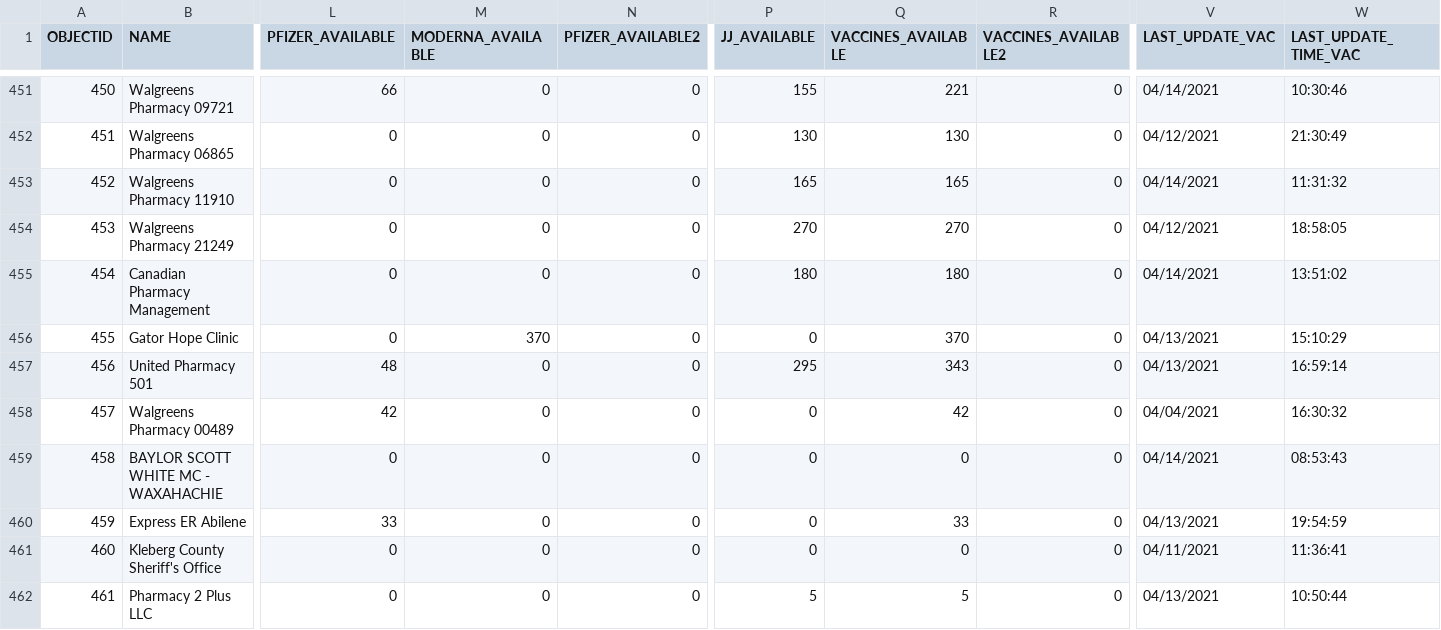
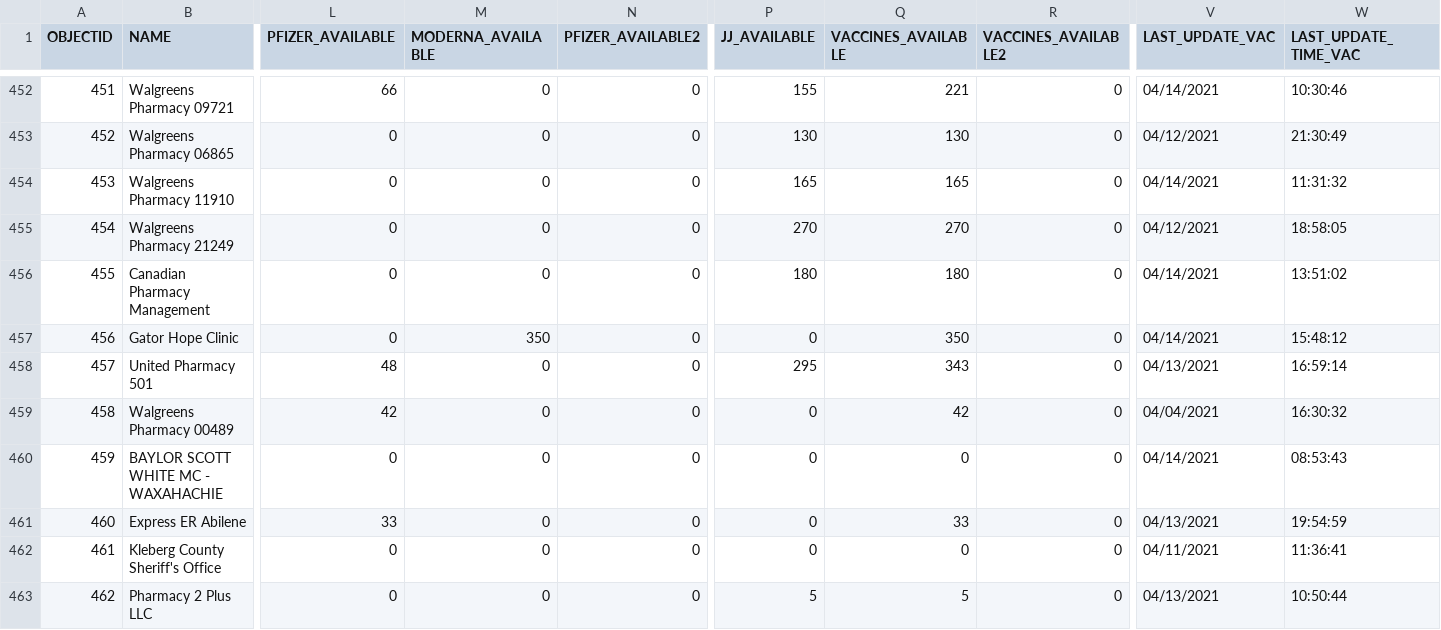
Before and after one commit to rdmurphy/tx-covid-vaccine-data, a CSV file: providers/latest.csv, drawn as a sheet; only a part is shown, gaps mark what is left out; addresses are those after the commit; the diff covers the shown part only; the diff names each change by its address in the sheet, - before the commit and + after, or states it on an @@ line.

```diff
--- a/providers/latest.csv
+++ b/providers/latest.csv
@@ column A (OBJECTID) renumbered between rows 5 and 1393 @@
-M457 (MODERNA_AVAILABLE): 370
+M457 (MODERNA_AVAILABLE): 350
-Q457 (VACCINES_AVAILABLE): 370
+Q457 (VACCINES_AVAILABLE): 350
-V457 (LAST_UPDATE_VAC): 04/13/2021
+V457 (LAST_UPDATE_VAC): 04/14/2021
-W457 (LAST_UPDATE_TIME_VAC): 15:10:29
+W457 (LAST_UPDATE_TIME_VAC): 15:48:12
```
Also changed, not shown: 2 added rows, 2 removed rows, 1 moved row and 24 edited cells elsewhere in this file, 1 other file.
